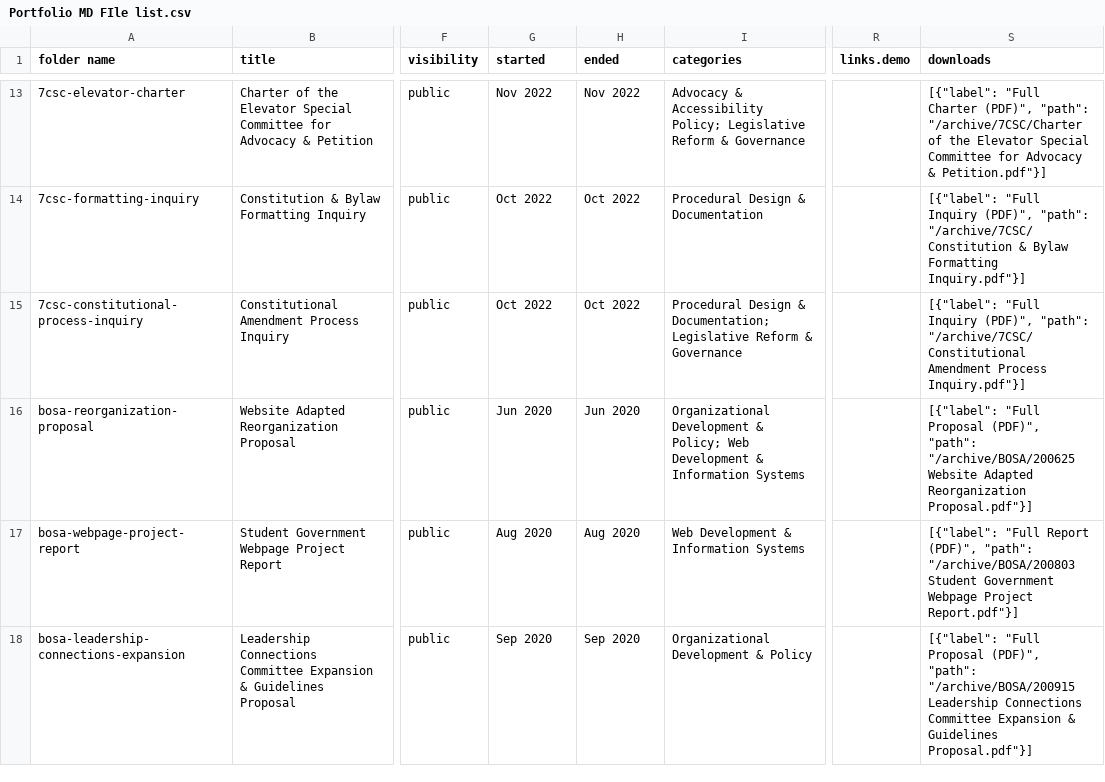
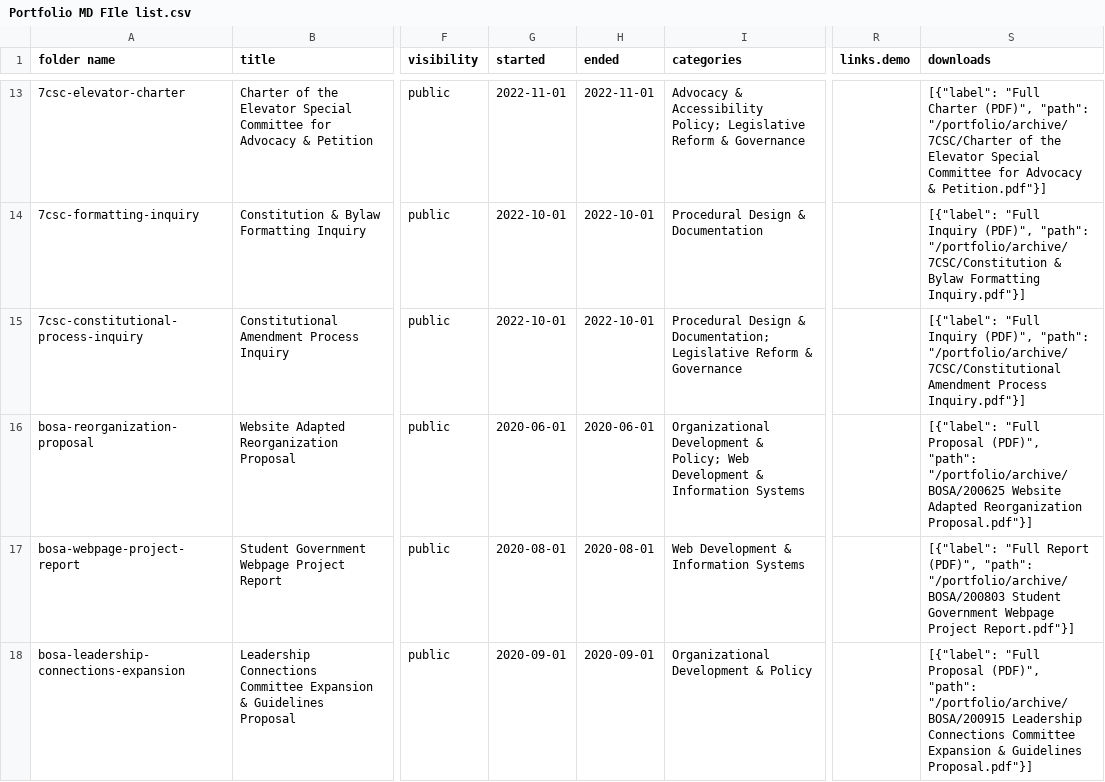
Before and after one commit to e8lau/portfolio, a CSV file: scripts/Portfolio MD FIle list.csv, drawn as a sheet; only a part is shown, gaps mark what is left out; the diff covers the shown part only; the diff names each change by its address in the sheet, - before the commit and + after, or states it on an @@ line.

Commit message:
V3.6.8 Update project metadata and favicons, add thumbnails
Standardized date formats and file paths in the project CSV, updated project metadata, and added thumbnail images for several projects. Replaced SVG favicon with ICO format. Updated scripts and components to reflect new file naming and metadata conventions.

```diff
--- a/scripts/Portfolio MD FIle list.csv
+++ b/scripts/Portfolio MD FIle list.csv
-G13 (started): Nov 2022
+G13 (started): 2022-11-01
-H13 (ended): Nov 2022
+H13 (ended): 2022-11-01
-S13 (downloads): …(PDF)", "path": "/archive/7CSC/Charter of the…
+S13 (downloads): …(PDF)", "path": "/portfolio/archive/7CSC/Charter of the…
-G14:G15 (started): Oct 2022
+G14:G15 (started): 2022-10-01
-H14:H15 (ended): Oct 2022
+H14:H15 (ended): 2022-10-01
-S14 (downloads): …(PDF)", "path": "/archive/7CSC/Constitution & Bylaw…
+S14 (downloads): …(PDF)", "path": "/portfolio/archive/7CSC/Constitution & Bylaw…
-S15 (downloads): …(PDF)", "path": "/archive/7CSC/Constitutional Amendment Process…
+S15 (downloads): …(PDF)", "path": "/portfolio/archive/7CSC/Constitutional Amendment Process…
-G16 (started): Jun 2020
+G16 (started): 2020-06-01
-H16 (ended): Jun 2020
+H16 (ended): 2020-06-01
-S16 (downloads): …(PDF)", "path": "/archive/BOSA/200625 Website Adapted…
+S16 (downloads): …(PDF)", "path": "/portfolio/archive/BOSA/200625 Website Adapted…
-G17 (started): Aug 2020
+G17 (started): 2020-08-01
-H17 (ended): Aug 2020
+H17 (ended): 2020-08-01
-S17 (downloads): …(PDF)", "path": "/archive/BOSA/200803 Student Government…
+S17 (downloads): …(PDF)", "path": "/portfolio/archive/BOSA/200803 Student Government…
-G18 (started): Sep 2020
+G18 (started): 2020-09-01
-H18 (ended): Sep 2020
+H18 (ended): 2020-09-01
-S18 (downloads): …(PDF)", "path": "/archive/BOSA/200915 Leadership Connections…
+S18 (downloads): …(PDF)", "path": "/portfolio/archive/BOSA/200915 Leadership Connections…
```
Also changed, not shown: 51 edited cells elsewhere in this file, 38 other files.
